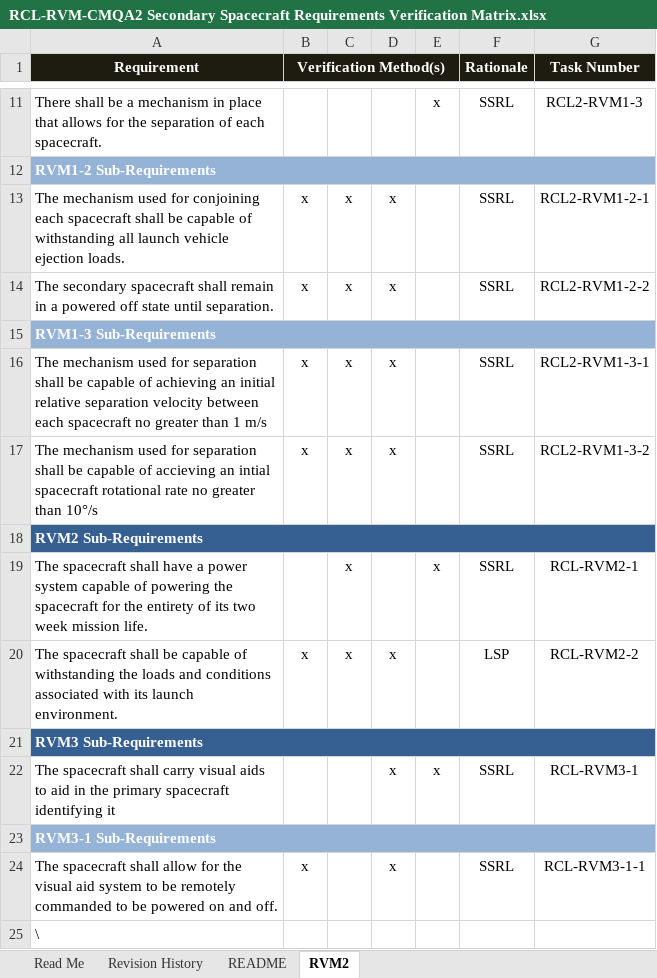
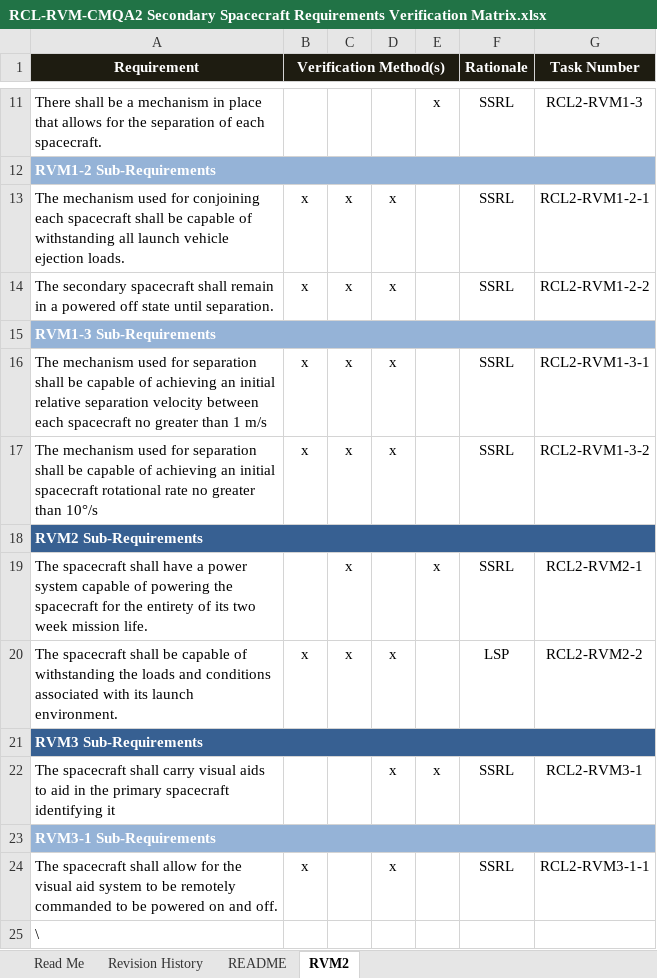
Before and after one commit to RascalSeniorDesign/Preliminary-Design, an Excel workbook: CMQA/Requirements Verification Matrix/RCL-RVM-CMQA2 Secondary Spacecraft Requirements Verification Matrix.xlsx, sheet RVM2, drawn as a sheet; only a part is shown, gaps mark what is left out; values as stored, in another font and other column widths than the file's, no borders; the diff names each change by its address in the sheet, - before the commit and + after, or states it on an @@ line.

Commit message:
Formatting and spelling corrections

```diff
--- a/CMQA/Requirements Verification Matrix/RCL-RVM-CMQA2 Secondary Spacecraft Requirements Verification Matrix.xlsx (sheet RVM2)
+++ b/CMQA/Requirements Verification Matrix/RCL-RVM-CMQA2 Secondary Spacecraft Requirements Verification Matrix.xlsx (sheet RVM2)
-A17 (Requirement): …capable of accieving an intial spacecraft rotational…
+A17 (Requirement): …capable of achieving an initial spacecraft rotational…
-G19 (Task Number): RCL-RVM2-1
+G19 (Task Number): RCL2-RVM2-1
-G20 (Task Number): RCL-RVM2-2
+G20 (Task Number): RCL2-RVM2-2
-G22 (Task Number): RCL-RVM3-1
+G22 (Task Number): RCL2-RVM3-1
-G24 (Task Number): RCL-RVM3-1-1
+G24 (Task Number): RCL2-RVM3-1-1
```
